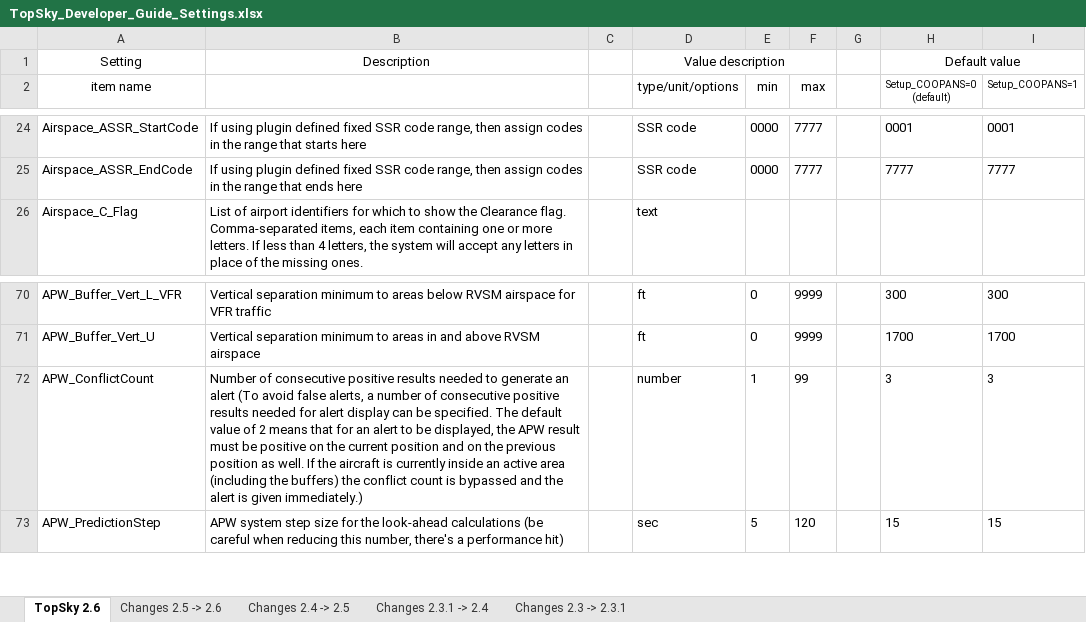
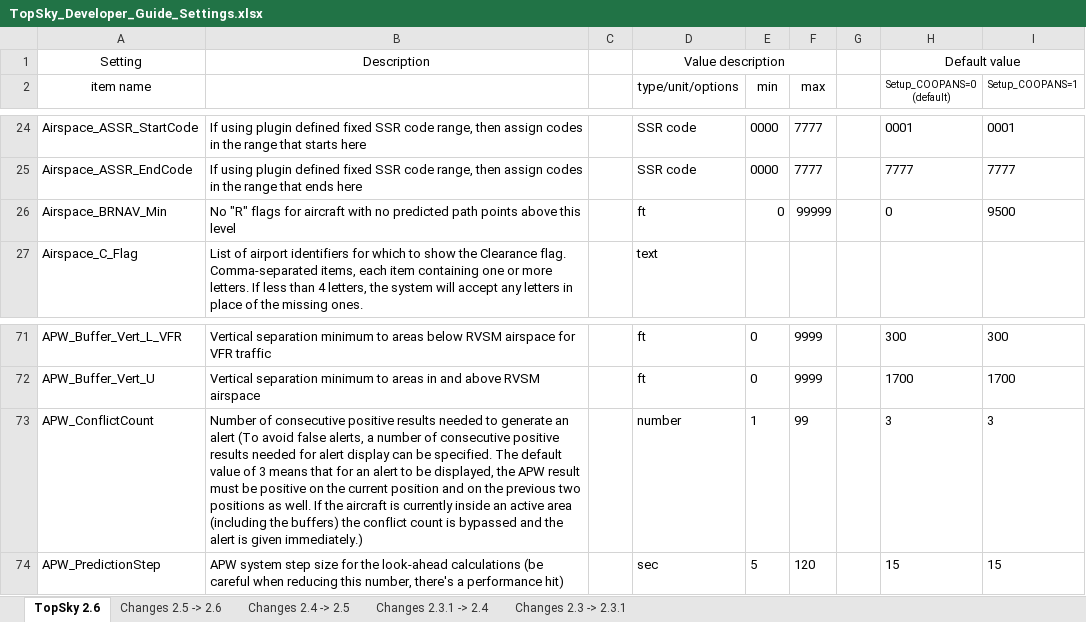
Before and after one commit to VATGER-Nav/edgg-package, an Excel workbook: EDGG/Plugins/Documentation/Topsky/Developer/TopSky_Developer_Guide_Settings.xlsx, sheet TopSky 2.6, drawn as a sheet; only a part is shown, gaps mark what is left out; values as stored, in another font and other column widths than the file's, no borders; conditional formats not drawn; addresses are those after the commit; the diff names each change by its address in the sheet, - before the commit and + after, or states it on an @@ line.

```diff
--- a/EDGG/Plugins/Documentation/Topsky/Developer/TopSky_Developer_Guide_Settings.xlsx (sheet TopSky 2.6)
+++ b/EDGG/Plugins/Documentation/Topsky/Developer/TopSky_Developer_Guide_Settings.xlsx (sheet TopSky 2.6)
+row 26: Airspace_BRNAV_Min | No "R" flags for aircraft with no predicted path points above this level |  | ft | 0 | 99999 |  | 0 | 9500
-B73: …value of 2 means that for an alert to be displayed, the APW result must be positive on the current position and on the previous position as well.…
+B73: …value of 3 means that for an alert to be displayed, the APW result must be positive on the current position and on the previous two positions as well.…
```
Also changed, not shown: sheet Changes 2.5 -> 2.6, 11 other files.
